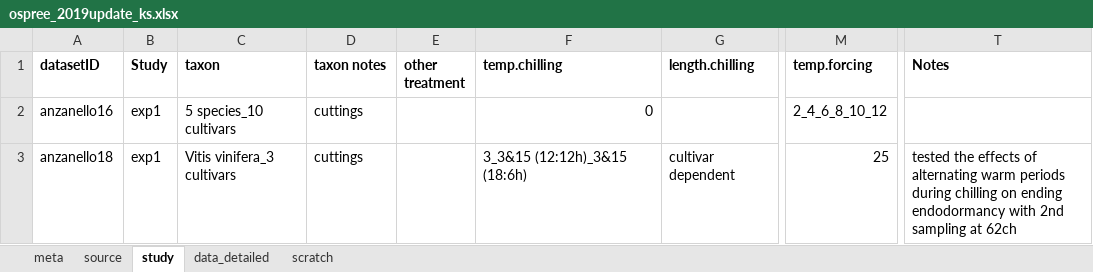
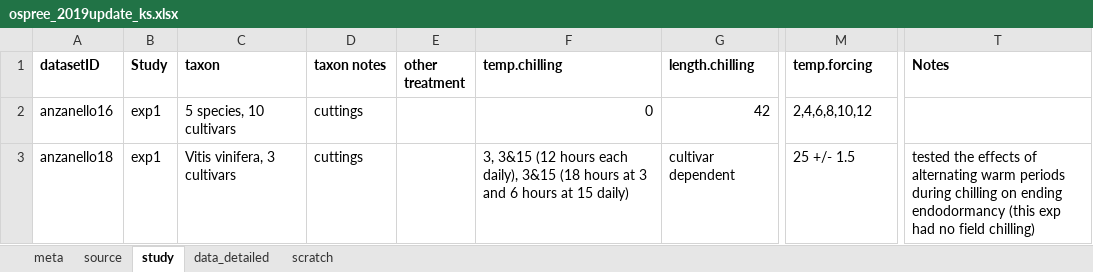
Before and after one commit to lizzieinvancouver/ospree, an Excel workbook: data/update2019/ospree_2019update_ks.xlsx, sheet study, drawn as a sheet; only a part is shown, gaps mark what is left out; values as stored, in another font and other column widths than the file's, no borders; the diff covers the shown part only; the diff names each change by its address in the sheet, - before the commit and + after, or states it on an @@ line.

```diff
--- a/data/update2019/ospree_2019update_ks.xlsx (sheet study)
+++ b/data/update2019/ospree_2019update_ks.xlsx (sheet study)
-C2 (taxon): 5 species_10 cultivars
+C2 (taxon): 5 species, 10 cultivars
-G2 (length.chilling): (empty)
+G2 (length.chilling): 42
-M2 (temp.forcing): 2_4_6_8_10_12
+M2 (temp.forcing): 2,4,6,8,10,12
-C3 (taxon): Vitis vinifera_3 cultivars
+C3 (taxon): Vitis vinifera, 3 cultivars
-F3 (temp.chilling): 3_3&15 (12:12h)_3&15 (18:6h)
+F3 (temp.chilling): 3, 3&15 (12 hours each daily), 3&15 (18 hours at 3 and 6 hours at 15 daily)
-M3 (temp.forcing): 25
+M3 (temp.forcing): 25 +/- 1.5
-T3 (Notes): …ending endodormancy with 2nd sampling at 62ch
+T3 (Notes): …ending endodormancy (this exp had no field chilling)
```
Also changed, not shown: 1 added row elsewhere in this sheet, sheet data_detailed, sheet scratch.
